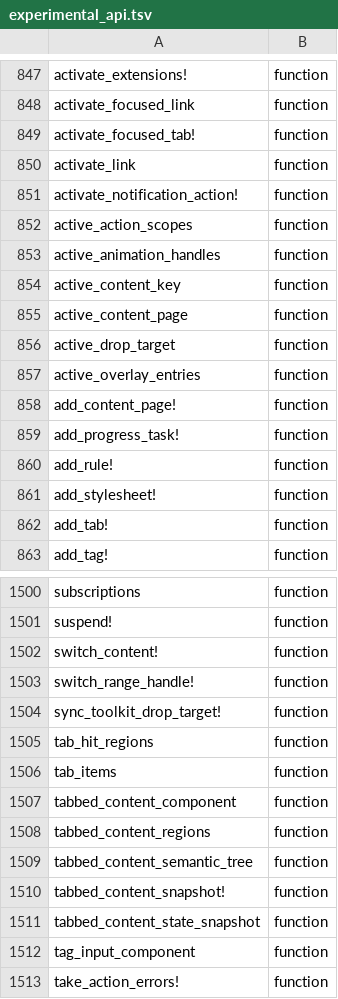
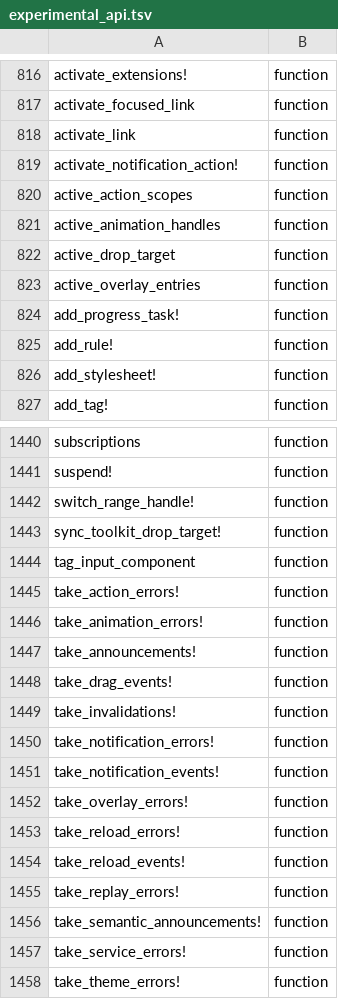
Before and after one commit to oleksandr-balyshyn/Wicked.jl, a TSV file: api/experimental_api.tsv, drawn as a sheet; only a part is shown, gaps mark what is left out; the shorter side is filled out with more unchanged rows; the diff covers the shown part only.

```diff
--- a/api/experimental_api.tsv
+++ b/api/experimental_api.tsv
@@ -848,3 +817,2 @@ activate_extensions!	function
 activate_focused_link	function
-activate_focused_tab!	function
 activate_link	function
@@ -853,7 +821,4 @@ active_action_scopes	function
 active_animation_handles	function
-active_content_key	function
-active_content_page	function
 active_drop_target	function
 active_overlay_entries	function
-add_content_page!	function
 add_progress_task!	function
@@ -861,3 +826,2 @@ add_rule!	function
 add_stylesheet!	function
-add_tab!	function
 add_tag!	function
@@ -1501,12 +1441,4 @@ subscriptions	function
 suspend!	function
-switch_content!	function
 switch_range_handle!	function
 sync_toolkit_drop_target!	function
-tab_hit_regions	function
-tab_items	function
-tabbed_content_component	function
-tabbed_content_regions	function
-tabbed_content_semantic_tree	function
-tabbed_content_snapshot!	function
-tabbed_content_state_snapshot	function
 tag_input_component	function
```
Also changed, not shown: 55 removed rows elsewhere in this file, api/stable_api.tsv, 8 other files.
